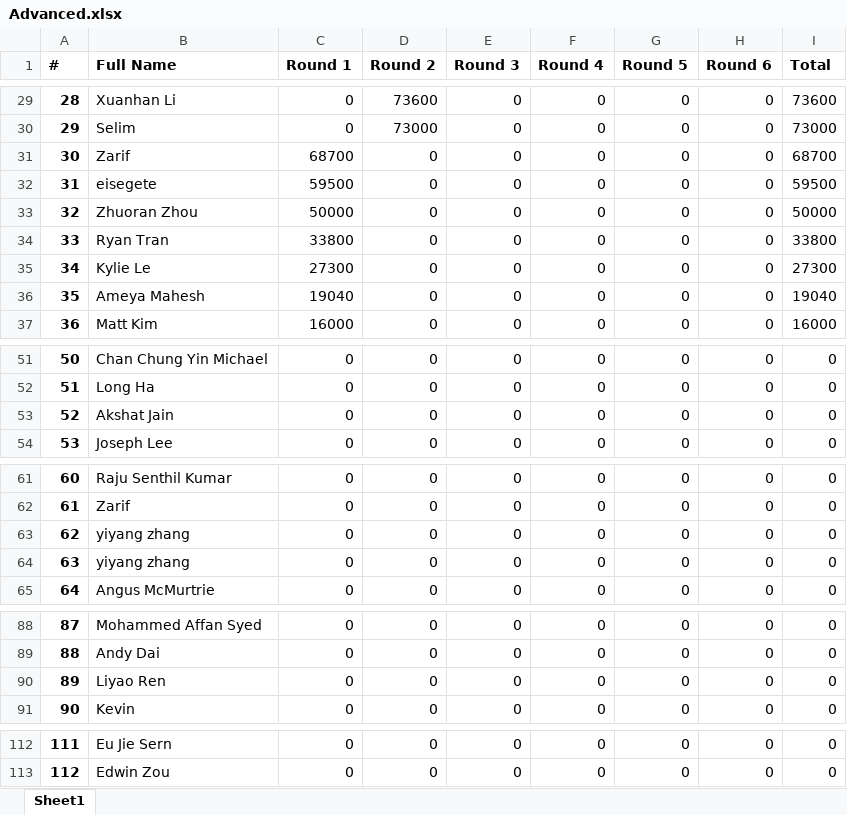
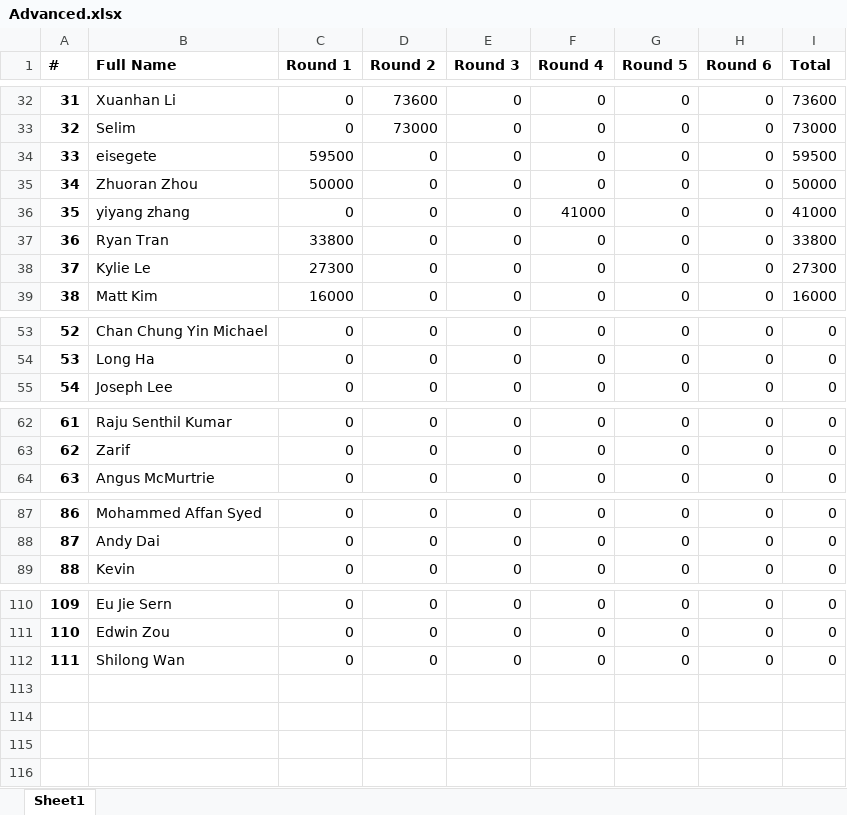
Before and after one commit to QTS-UniMelb/poker-tournament-leaderboard, an Excel workbook: public/res/leaderboards/Advanced.xlsx, sheet Sheet1, drawn as a sheet; only a part is shown, gaps mark what is left out; values as stored, in another font and other column widths than the file's, no borders; removed rows and columns are numbered as before the commit, all else as after; the diff covers the shown part only; the diff names each change by its address in the sheet, - before the commit and + after, or states it on an @@ line.

```diff
--- a/public/res/leaderboards/Advanced.xlsx (sheet Sheet1)
+++ b/public/res/leaderboards/Advanced.xlsx (sheet Sheet1)
@@ column A (#) renumbered between rows 3 and 111 @@
-row 31: 30 | Zarif | 68700 | 0 | 0 | 0 | 0 | 0 | 68700
+row 36: 35 | yiyang zhang | 0 | 0 | 0 | 41000 | 0 | 0 | 41000
-row 36: 35 | Ameya Mahesh | 19040 | 0 | 0 | 0 | 0 | 0 | 19040
-row 53: 52 | Akshat Jain | 0 | 0 | 0 | 0 | 0 | 0 | 0
-row 63: 62 | yiyang zhang | 0 | 0 | 0 | 0 | 0 | 0 | 0
-row 64: 63 | yiyang zhang | 0 | 0 | 0 | 0 | 0 | 0 | 0
-row 90: 89 | Liyao Ren | 0 | 0 | 0 | 0 | 0 | 0 | 0
+row 112: 111 | Shilong Wan | 0 | 0 | 0 | 0 | 0 | 0 | 0
```
Also changed, not shown: 10 added rows, 7 removed rows and 3 edited cells elsewhere in this sheet, formulas that keep their value, public/res/leaderboards/Beginner.xlsx, 1 other file.
